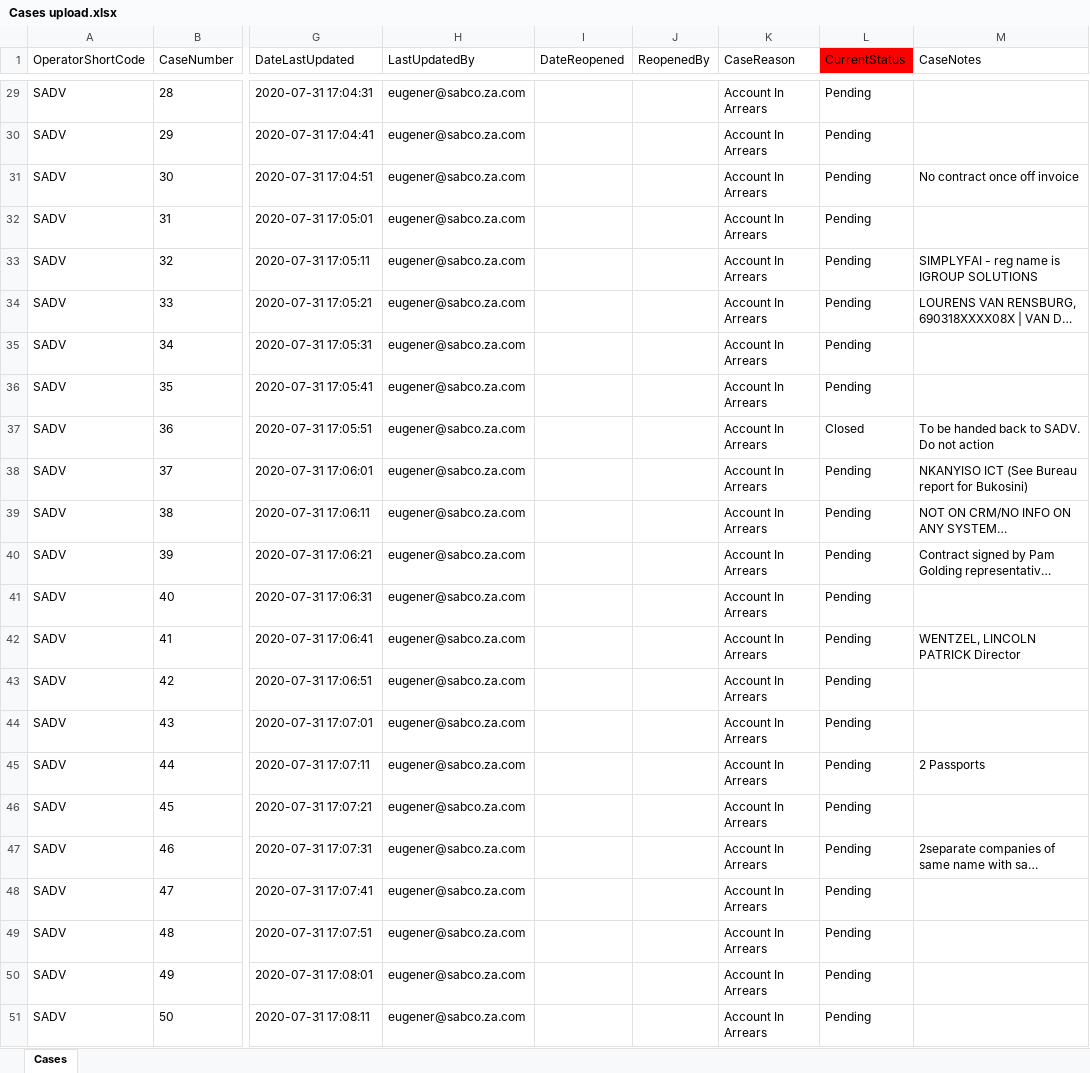
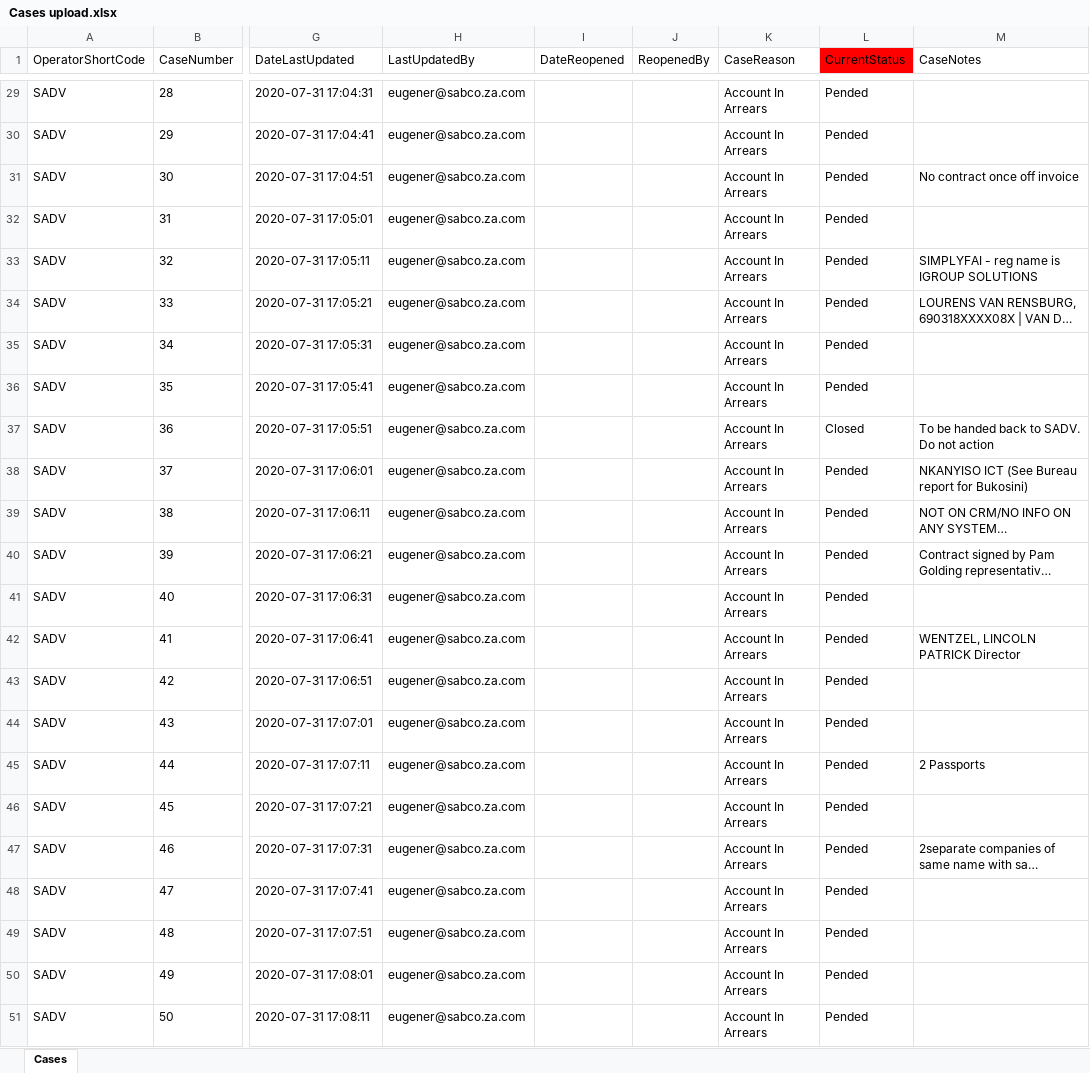
Before and after one commit to DarryllRobinson/ciab, an Excel workbook: documents/Cases upload.xlsx, sheet Cases, drawn as a sheet; only a part is shown, gaps mark what is left out; long unchanged cells end in …; values as stored, in another font and other column widths than the file's, no borders; the diff covers the shown part only; the diff names each change by its address in the sheet, - before the commit and + after, or states it on an @@ line.

```diff
--- a/documents/Cases upload.xlsx (sheet Cases)
+++ b/documents/Cases upload.xlsx (sheet Cases)
-L29:L36 (CurrentStatus): Pending
+L29:L36 (CurrentStatus): Pended
-L38:L51 (CurrentStatus): Pending
+L38:L51 (CurrentStatus): Pended
```
Also changed, not shown: 24 edited cells elsewhere in this sheet, documents/Account upload.xlsx, documents/Customer upload.xlsx, 11 other files.
